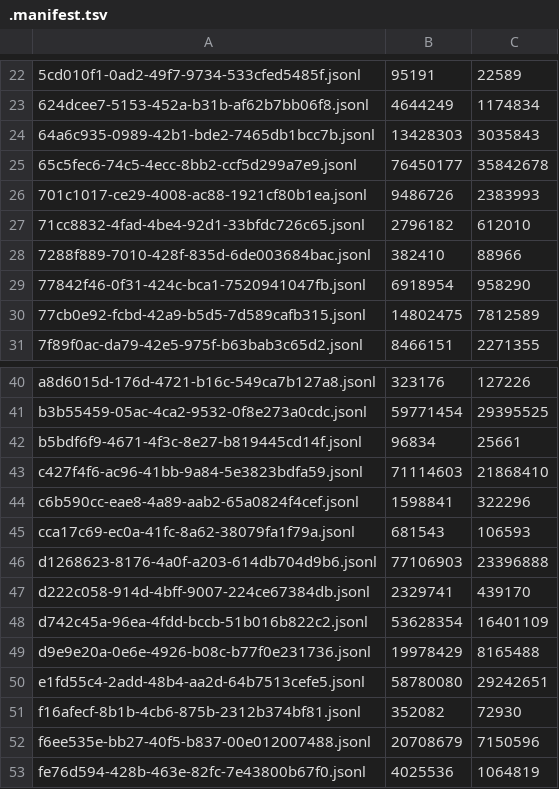
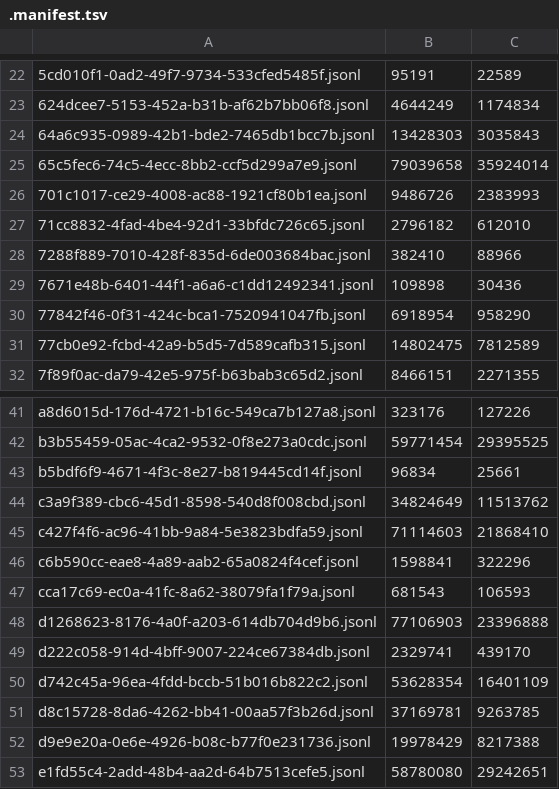
Before and after one commit to adhityablubridge/sessions, a TSV file: projects/CP/.manifest.tsv, drawn as a sheet; only a part is shown, gaps mark what is left out; the shorter side is filled out with more unchanged rows.

```diff
--- a/projects/CP/.manifest.tsv
+++ b/projects/CP/.manifest.tsv
@@ -24,3 +24,3 @@
 64a6c935-0989-42b1-bde2-7465db1bcc7b.jsonl	13428303	3035843
-65c5fec6-74c5-4ecc-8bb2-ccf5d299a7e9.jsonl	76450177	35842678
+65c5fec6-74c5-4ecc-8bb2-ccf5d299a7e9.jsonl	79039658	35924014
 701c1017-ce29-4008-ac88-1921cf80b1ea.jsonl	9486726	2383993
@@ -28,2 +28,3 @@
 7288f889-7010-428f-835d-6de003684bac.jsonl	382410	88966
+7671e48b-6401-44f1-a6a6-c1dd12492341.jsonl	109898	30436
 77842f46-0f31-424c-bca1-7520941047fb.jsonl	6918954	958290
@@ -42,2 +43,3 @@ b3b55459-05ac-4ca2-9532-0f8e273a0cdc.jsonl	59771454	29395525
 b5bdf6f9-4671-4f3c-8e27-b819445cd14f.jsonl	96834	25661
+c3a9f389-cbc6-45d1-8598-540d8f008cbd.jsonl	34824649	11513762
 c427f4f6-ac96-41bb-9a84-5e3823bdfa59.jsonl	71114603	21868410
@@ -48,3 +50,4 @@ d222c058-914d-4bff-9007-224ce67384db.jsonl	2329741	439170
 d742c45a-96ea-4fdd-bccb-51b016b822c2.jsonl	53628354	16401109
-d9e9e20a-0e6e-4926-b08c-b77f0e231736.jsonl	19978429	8165488
+d8c15728-8da6-4262-bb41-00aa57f3b26d.jsonl	37169781	9263785
+d9e9e20a-0e6e-4926-b08c-b77f0e231736.jsonl	19978429	8217388
 e1fd55c4-2add-48b4-aa2d-64b7513cefe5.jsonl	58780080	29242651
```
Also changed, not shown: 6 other files.
